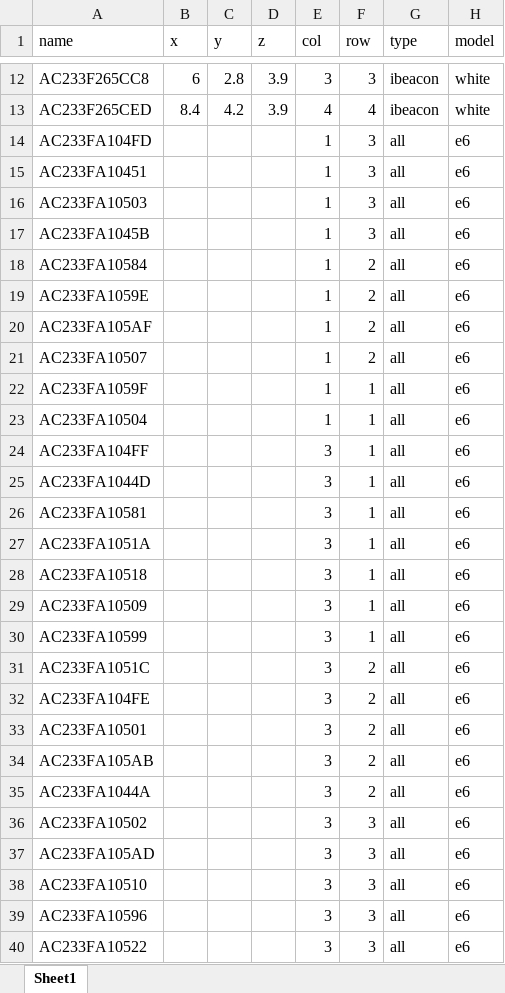
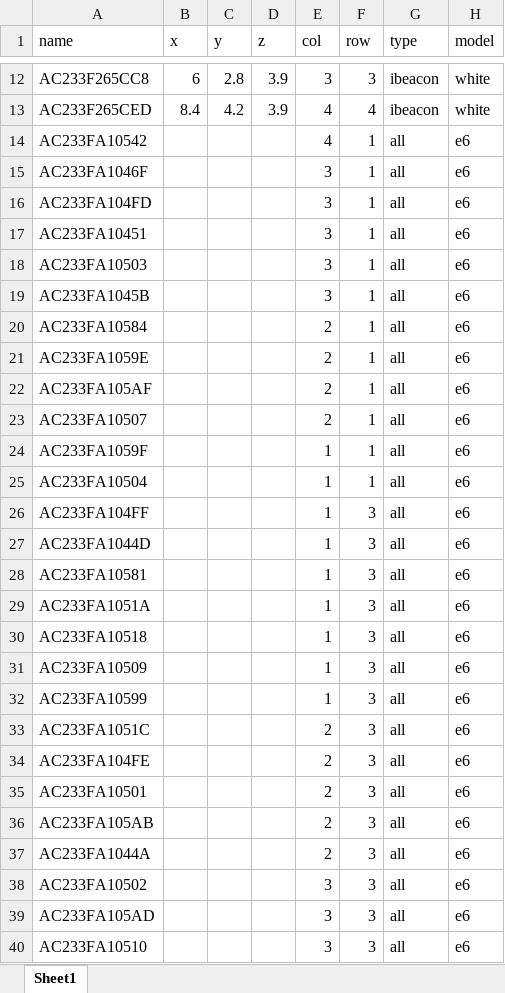
Before and after one commit to psigelo/bodega_multilateration_dataset, an Excel workbook: beacons_positions.xlsx, sheet Sheet1, drawn as a sheet; only a part is shown, gaps mark what is left out; the shorter side is filled out with more unchanged rows; values as stored, in another font and other column widths than the file's, no borders; addresses are those after the commit; the diff covers the shown part only; the diff names each change by its address in the sheet, - before the commit and + after, or states it on an @@ line.

Commit message:
beacons moved

```diff
--- a/beacons_positions.xlsx (sheet Sheet1)
+++ b/beacons_positions.xlsx (sheet Sheet1)
@@ row 67 moved to row 14: AC233FA10542 @@
@@ row 66 moved to row 15: AC233FA1046F @@
-E16:E19 (col): 1
+E16:E19 (col): 3
-F16:F19 (row): 3
+F16:F19 (row): 1
-E20:E23 (col): 1
+E20:E23 (col): 2
-F20:F23 (row): 2
+F20:F23 (row): 1
-E26:E32 (col): 3
+E26:E32 (col): 1
-F26:F32 (row): 1
+F26:F32 (row): 3
-E33:E37 (col): 3
+E33:E37 (col): 2
-F33:F37 (row): 2
+F33:F37 (row): 3
```
Also changed, not shown: 1 added row, 1 removed row and 38 edited cells elsewhere in this sheet.
